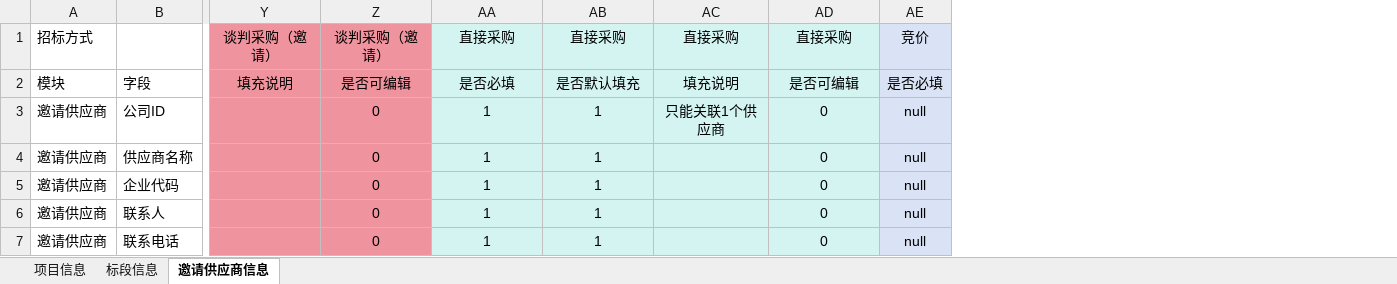
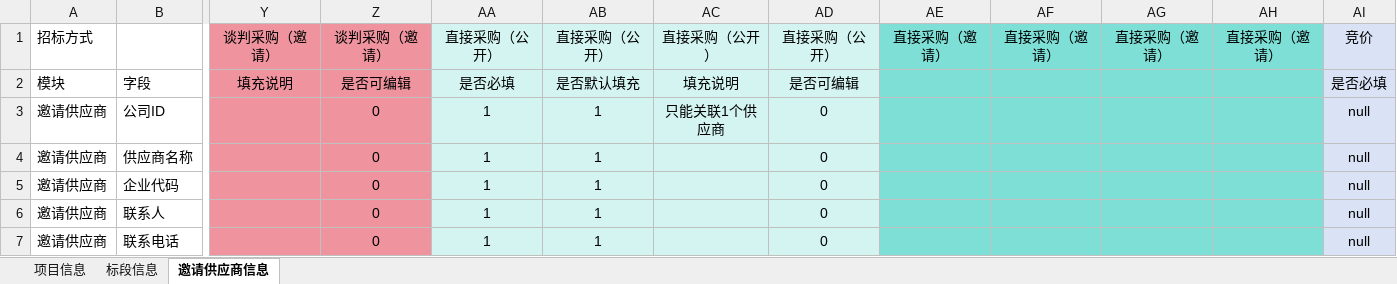
Before and after one commit to liangnvxiaozhou/procurement_platform, an Excel workbook: 智慧招采平台/过程文件/项目立项字段表.xlsx, sheet 邀请供应商信息, drawn as a sheet; only a part is shown, gaps mark what is left out; values as stored, in another font and other column widths than the file's, no borders; the diff names each change by its address in the sheet, - before the commit and + after, or states it on an @@ line.

Commit message:
vault backup: 2026-06-11 11:23:47

```diff
--- a/智慧招采平台/过程文件/项目立项字段表.xlsx (sheet 邀请供应商信息)
+++ b/智慧招采平台/过程文件/项目立项字段表.xlsx (sheet 邀请供应商信息)
+column AE, row 1: 直接采购（邀请）
+column AF, row 1: 直接采购（邀请）
+column AG, row 1: 直接采购（邀请）
+column AH, row 1: 直接采购（邀请）
-AA1: 直接采购
+AA1: 直接采购（公开）
-AB1: 直接采购
+AB1: 直接采购（公开）
-AC1: 直接采购
+AC1: 直接采购（公开）
-AD1: 直接采购
+AD1: 直接采购（公开）
```
